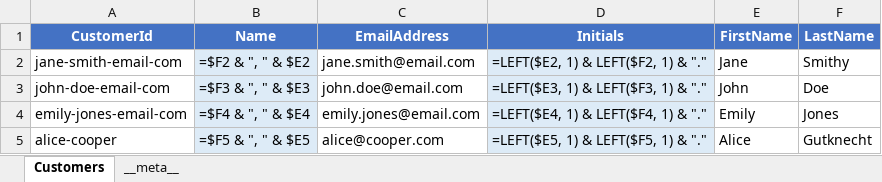
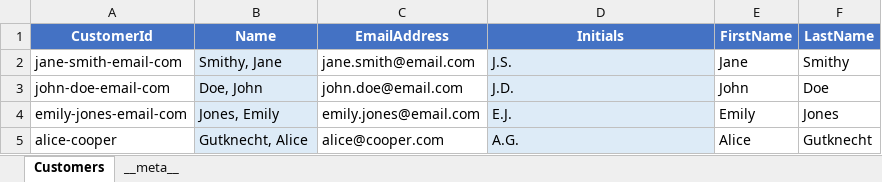
Before and after one commit to EffortlessAPI/effortless-rulebooks, an Excel workbook: rulebook-examples/customer-fullname/xlsx/rulebook.xlsx, sheet Customers, drawn as a sheet; values as stored, in another font and other column widths than the file's, no borders; formulas without a stored value are shown as written; the diff names each change by its address in the sheet, - before the commit and + after, or states it on an @@ line.

Commit message:
Add setup documentation and Rails application files for Customer FullName app
- Created a comprehensive setup guide for the Customer FullName Rails application, detailing Ruby installation and gem setup.
- Added essential Rails application files including Gemfile, application configuration, and migration scripts for the customers table.
- Introduced a Python script for generating Rails migrations from the rulebook, enhancing the development workflow.
- Updated SQL functions to align with new naming conventions for customer names, ensuring consistency across the application.

These additions establish a solid foundation for the Customer FullName application, facilitating easier setup and development.

```diff
--- a/rulebook-examples/customer-fullname/xlsx/rulebook.xlsx (sheet Customers)
+++ b/rulebook-examples/customer-fullname/xlsx/rulebook.xlsx (sheet Customers)
-B2 (Name): =$F2 & ", " & $E2
+B2 (Name): Smithy, Jane
-D2 (Initials): =LEFT($E2, 1) & LEFT($F2, 1) & "."
+D2 (Initials): J.S.
-B3 (Name): =$F3 & ", " & $E3
+B3 (Name): Doe, John
-D3 (Initials): =LEFT($E3, 1) & LEFT($F3, 1) & "."
+D3 (Initials): J.D.
-B4 (Name): =$F4 & ", " & $E4
+B4 (Name): Jones, Emily
-D4 (Initials): =LEFT($E4, 1) & LEFT($F4, 1) & "."
+D4 (Initials): E.J.
-B5 (Name): =$F5 & ", " & $E5
+B5 (Name): Gutknecht, Alice
-D5 (Initials): =LEFT($E5, 1) & LEFT($F5, 1) & "."
+D5 (Initials): A.G.
```
Also changed, not shown: sheet __meta__, 9 other files.
